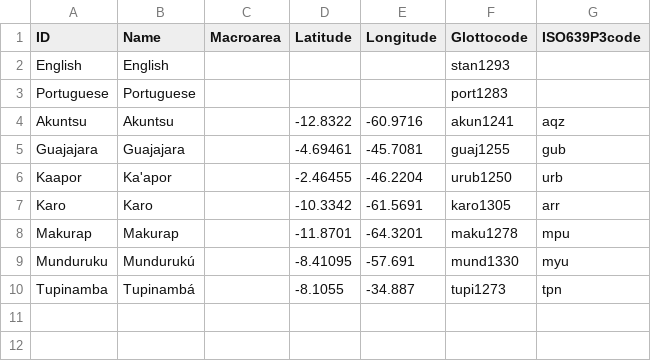
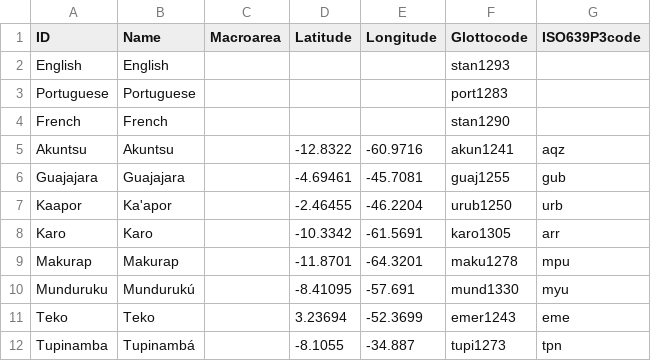
Before and after one commit to tupian-language-resources/tudet, a CSV file: cldf/languages.csv, drawn as a sheet.

```diff
--- a/cldf/languages.csv
+++ b/cldf/languages.csv
@@ -3,2 +3,3 @@ English,English,,,,stan1293,
 Portuguese,Portuguese,,,,port1283,
+French,French,,,,stan1290,
 Akuntsu,Akuntsu,,-12.8322,-60.9716,akun1241,aqz
@@ -9,2 +10,3 @@ Makurap,Makurap,,-11.8701,-64.3201,maku1278,mpu
 Munduruku,Mundurukú,,-8.41095,-57.691,mund1330,myu
+Teko,Teko,,3.23694,-52.3699,emer1243,eme
 Tupinamba,Tupinambá,,-8.1055,-34.887,tupi1273,tpn
```
Also changed, not shown: etc/languages.csv, 9 other files.
